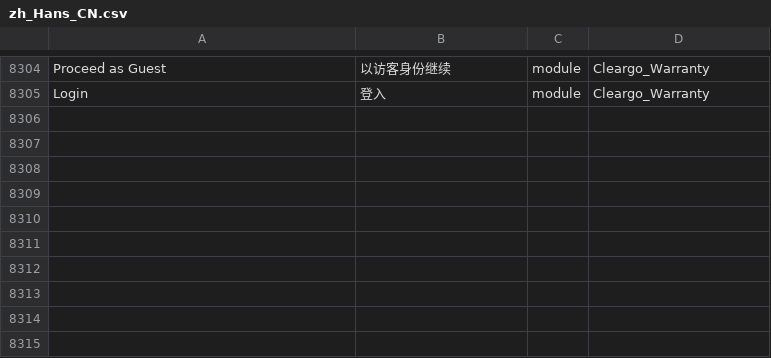
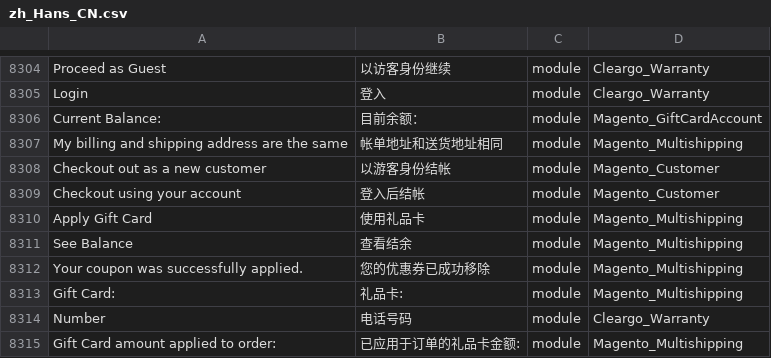
Before and after one commit to Cleargo/plc, a CSV file: app/i18n/magentotwotranslations/zh_Hans_CN/zh_Hans_CN.csv, drawn as a sheet; only a part is shown, gaps mark what is left out; the diff names each change by its address in the sheet, - before the commit and + after, or states it on an @@ line.

```diff
--- a/app/i18n/magentotwotranslations/zh_Hans_CN/zh_Hans_CN.csv
+++ b/app/i18n/magentotwotranslations/zh_Hans_CN/zh_Hans_CN.csv
+row 8306: Current Balance: | 目前余额： | module | Magento_GiftCardAccount
+row 8307: My billing and shipping address are the same | 帐单地址和送货地址相同 | module | Magento_Multishipping
+row 8308: Checkout out as a new customer | 以游客身份结帐 | module | Magento_Customer
+row 8309: Checkout using your account | 登入后结帐 | module | Magento_Customer
+row 8310: Apply Gift Card | 使用礼品卡 | module | Magento_Multishipping
+row 8311: See Balance | 查看结余 | module | Magento_Multishipping
+row 8312: Your coupon was successfully applied. | 您的优惠券已成功移除 | module | Magento_Multishipping
+row 8313: Gift Card: | 礼品卡: | module | Magento_Multishipping
+row 8314: Number | 电话号码 | module | Cleargo_Warranty
+row 8315: Gift Card amount applied to order: | 已应用于订单的礼品卡金额: | module | Magento_Multishipping
```
Also changed, not shown: app/i18n/magentotwotranslations/zh_Hant_HK/zh_Hant_HK.csv, 1 other file.
